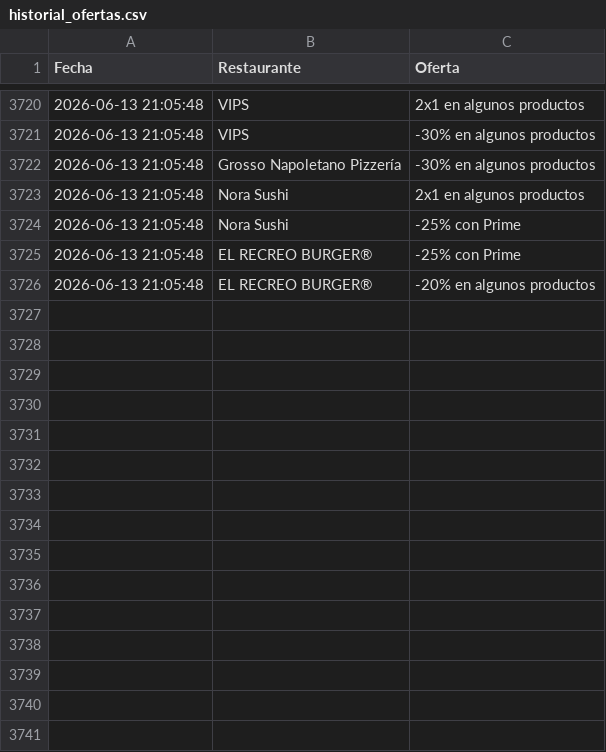
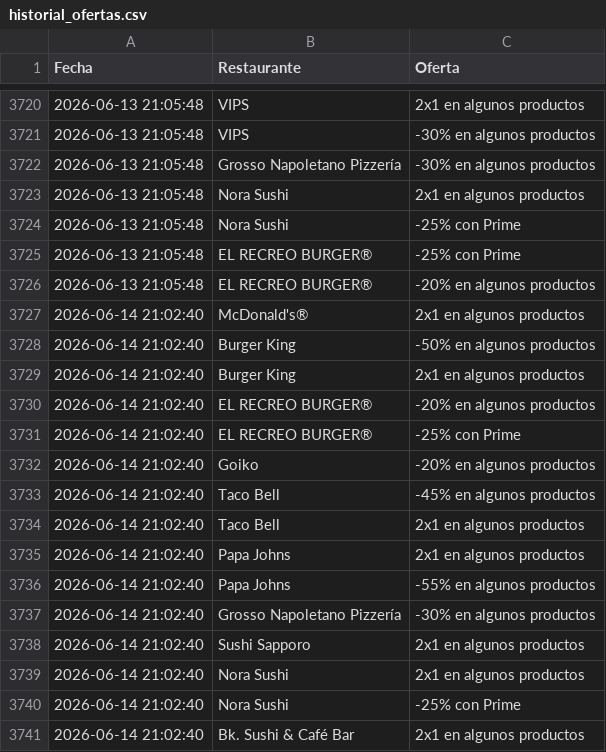
Before and after one commit to adripalenzuela/glovo-scraper, a CSV file: historial_ofertas.csv, drawn as a sheet; only a part is shown, gaps mark what is left out.

Commit message:
Actualización diaria de ofertas

```diff
--- a/historial_ofertas.csv
+++ b/historial_ofertas.csv
@@ -3726 +3726,16 @@ Fecha,Restaurante,Oferta
 2026-06-13 21:05:48,EL RECREO BURGER®,-20% en algunos productos
+2026-06-14 21:02:40,McDonald's®,2x1 en algunos productos
+2026-06-14 21:02:40,Burger King,-50% en algunos productos
+2026-06-14 21:02:40,Burger King,2x1 en algunos productos
+2026-06-14 21:02:40,EL RECREO BURGER®,-20% en algunos productos
+2026-06-14 21:02:40,EL RECREO BURGER®,-25% con Prime
+2026-06-14 21:02:40,Goiko,-20% en algunos productos
+2026-06-14 21:02:40,Taco Bell,-45% en algunos productos
+2026-06-14 21:02:40,Taco Bell,2x1 en algunos productos
+2026-06-14 21:02:40,Papa Johns,2x1 en algunos productos
+2026-06-14 21:02:40,Papa Johns,-55% en algunos productos
+2026-06-14 21:02:40,Grosso Napoletano Pizzería,-30% en algunos productos
+2026-06-14 21:02:40,Sushi Sapporo,2x1 en algunos productos
+2026-06-14 21:02:40,Nora Sushi,2x1 en algunos productos
+2026-06-14 21:02:40,Nora Sushi,-25% con Prime
+2026-06-14 21:02:40,Bk. Sushi & Café Bar,2x1 en algunos productos
```
